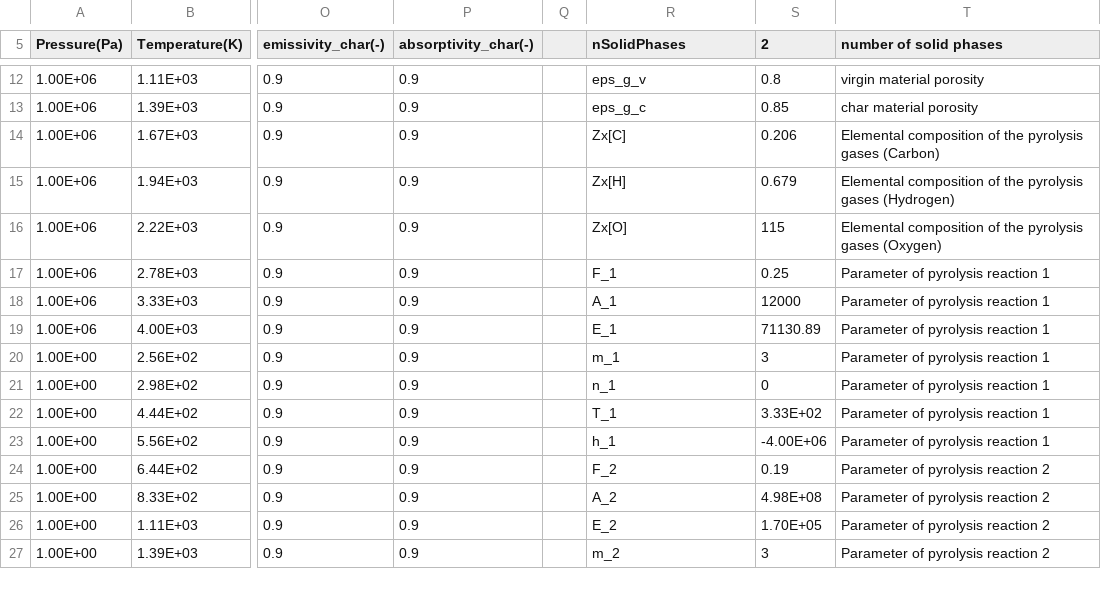
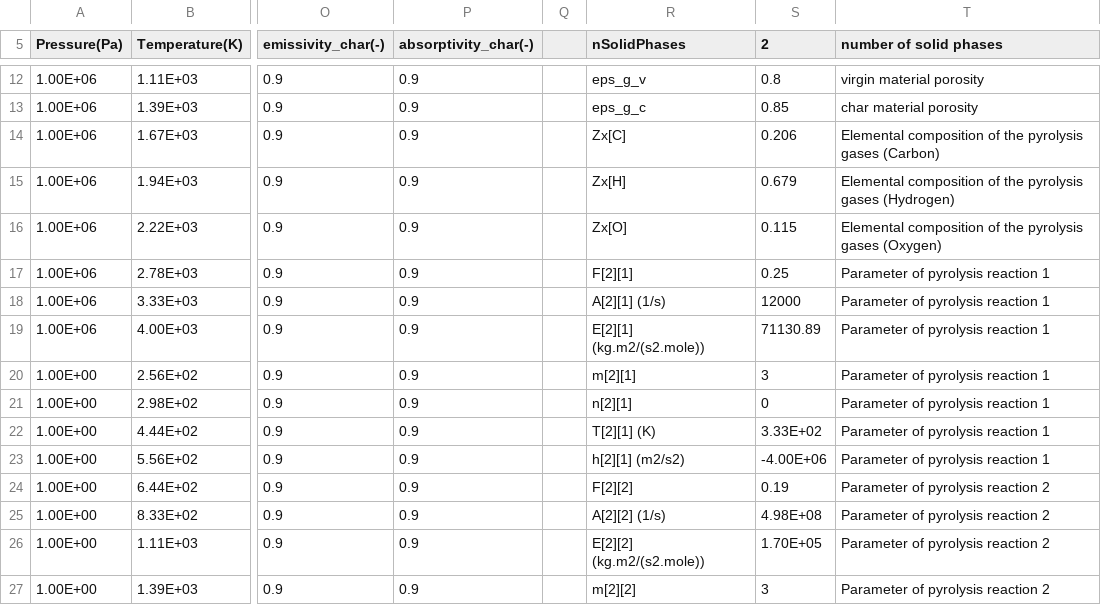
Before and after one commit to magnus-haw/MatDB, a CSV file: materials/TACOT_v3.csv, drawn as a sheet; only a part is shown, gaps mark what is left out; the diff covers the shown part only; the diff names each change by its address in the sheet, - before the commit and + after, or states it on an @@ line.

Commit message:
PATO simulations working with export folder + load_units + load_files2 + change materials/units models

```diff
--- a/materials/TACOT_v3.csv
+++ b/materials/TACOT_v3.csv
-S16 (2): 115
+S16 (2): 0.115
-R17 (nSolidPhases): F_1
+R17 (nSolidPhases): F[2][1]
-R18 (nSolidPhases): A_1
+R18 (nSolidPhases): A[2][1] (1/s)
-R19 (nSolidPhases): E_1
+R19 (nSolidPhases): E[2][1] (kg.m2/(s2.mole))
-R20 (nSolidPhases): m_1
+R20 (nSolidPhases): m[2][1]
-R21 (nSolidPhases): n_1
+R21 (nSolidPhases): n[2][1]
-R22 (nSolidPhases): T_1
+R22 (nSolidPhases): T[2][1] (K)
-R23 (nSolidPhases): h_1
+R23 (nSolidPhases): h[2][1] (m2/s2)
-R24 (nSolidPhases): F_2
+R24 (nSolidPhases): F[2][2]
-R25 (nSolidPhases): A_2
+R25 (nSolidPhases): A[2][2] (1/s)
-R26 (nSolidPhases): E_2
+R26 (nSolidPhases): E[2][2] (kg.m2/(s2.mole))
-R27 (nSolidPhases): m_2
+R27 (nSolidPhases): m[2][2]
```
Also changed, not shown: 2 added rows and 11 edited cells elsewhere in this file, 8 other files.
